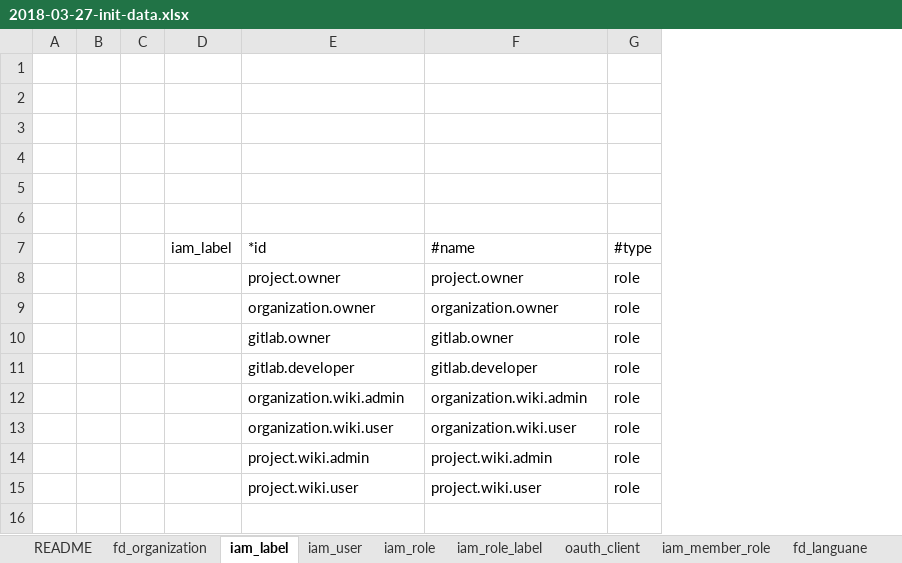
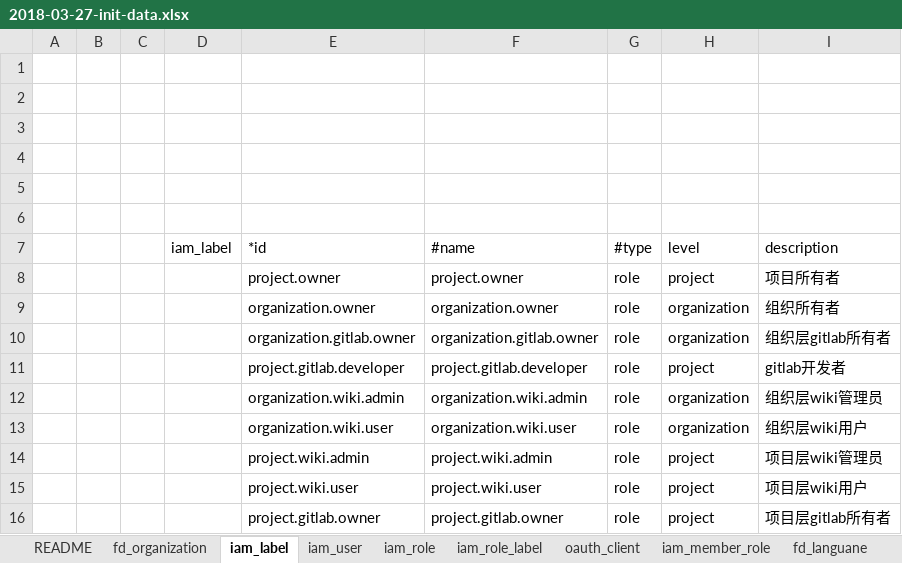
Before and after one commit to choerodon/iam-service, an Excel workbook: src/main/resources/script/db/2018-03-27-init-data.xlsx, sheet iam_label, drawn as a sheet; values as stored, in another font and other column widths than the file's, no borders; the diff names each change by its address in the sheet, - before the commit and + after, or states it on an @@ line.

Commit message:
[ADD] label添加level和description字段

```diff
--- a/src/main/resources/script/db/2018-03-27-init-data.xlsx (sheet iam_label)
+++ b/src/main/resources/script/db/2018-03-27-init-data.xlsx (sheet iam_label)
+column H (level), rows 8-15: project | organization | organization | project | organization | organization | project | project
+column I (description), rows 8-15: 项目所有者 | 组织所有者 | 组织层gitlab所有者 | gitlab开发者 | 组织层wiki管理员 | 组织层wiki用户 | 项目层wiki管理员 | 项目层wiki用户
-E10 (*id): gitlab.owner
+E10 (*id): organization.gitlab.owner
-F10 (#name): gitlab.owner
+F10 (#name): organization.gitlab.owner
-E11 (*id): gitlab.developer
+E11 (*id): project.gitlab.developer
-F11 (#name): gitlab.developer
+F11 (#name): project.gitlab.developer
+row 16:  |  |  |  | project.gitlab.owner | project.gitlab.owner | role | project | 项目层gitlab所有者
```
Also changed, not shown: sheet iam_role_label, sheet fd_organization, 5 other files.
